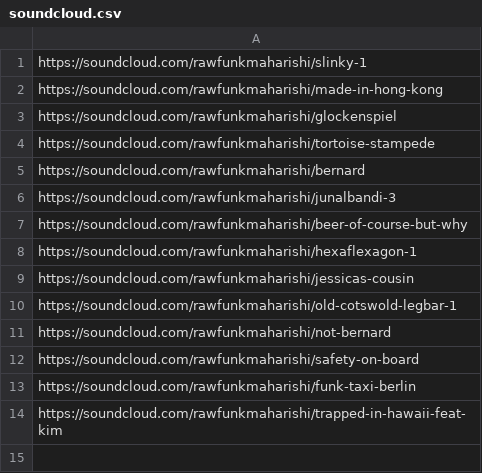
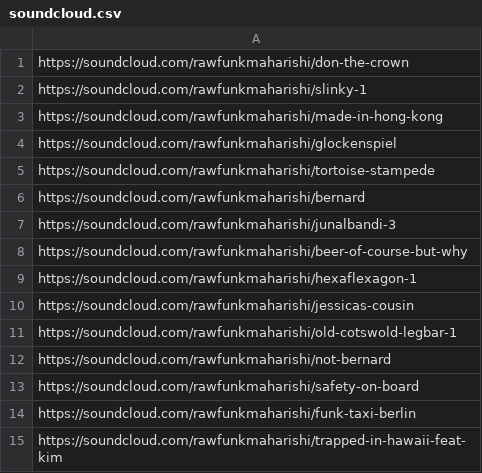
Before and after one commit to rawfunkmaharishi/rawfunkmaharishi.github.io, a CSV file: _sources/soundcloud.csv, drawn as a sheet; the diff names each change by its address in the sheet, - before the commit and + after, or states it on an @@ line.

```diff
--- a/_sources/soundcloud.csv
+++ b/_sources/soundcloud.csv
+row 1: https://soundcloud.com/rawfunkmaharishi/don-the-crown
```
Also changed, not shown: 1 other file.
